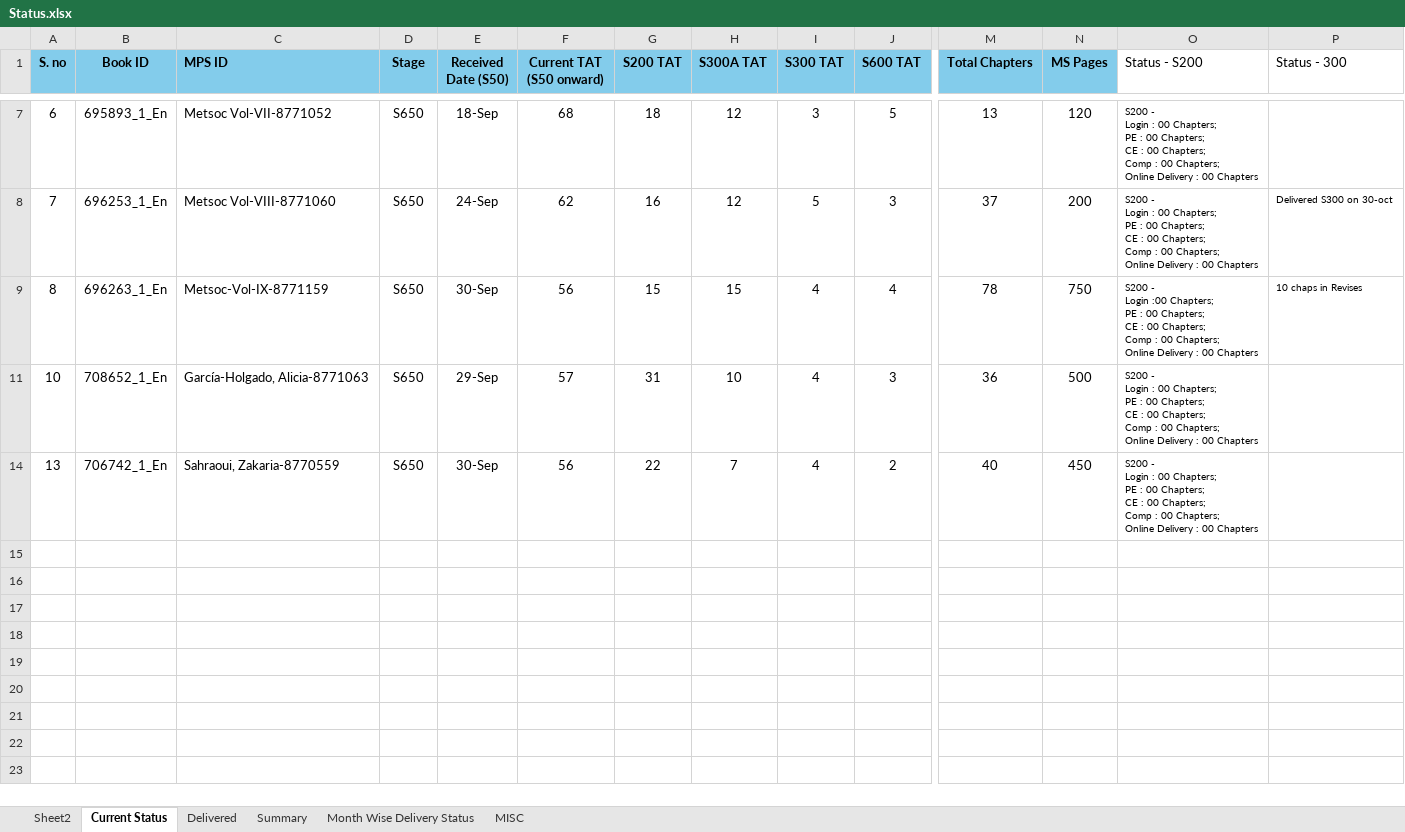
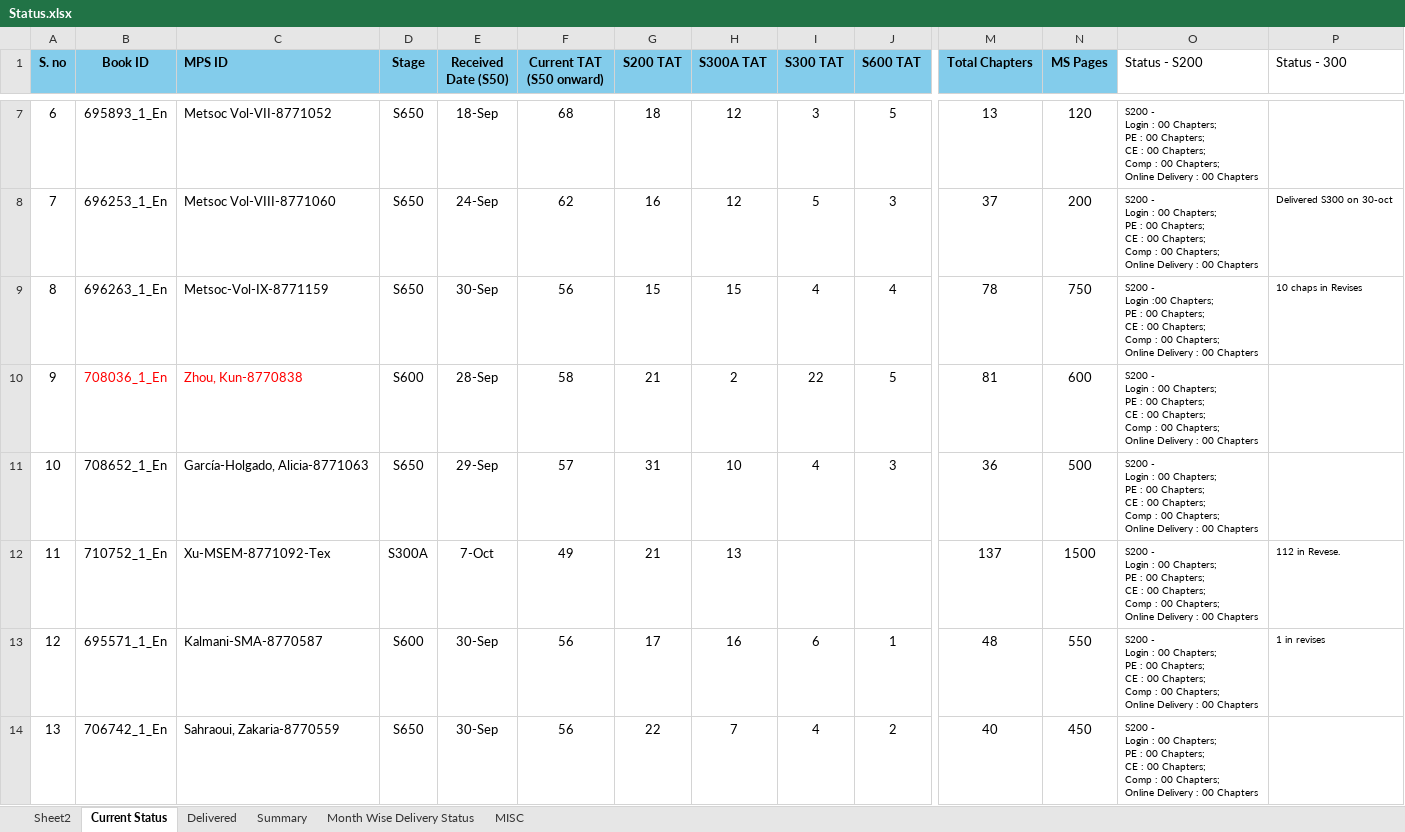
Before and after one commit to Gullu-puda/sn-dashboard, an Excel workbook: Status.xlsx, sheet Current Status, drawn as a sheet; only a part is shown, gaps mark what is left out; values as stored, in another font and other column widths than the file's, no borders; table styles not drawn; rows hold the shown columns only; ↵ is a line break in a cell; the diff covers the shown part only; the diff names each change by its address in the sheet, - before the commit and + after, or states it on an @@ line.

Commit message:
Update Status.xlsx

```diff
--- a/Status.xlsx (sheet Current Status)
+++ b/Status.xlsx (sheet Current Status)
@@ row 10 unhidden: 9 | 708036_1_En | Zhou, Kun-8770838 | S600 | 28-Sep | 58 | 21 | 2 | 22 | 5 | 81 | 600 | S200 - ↵ Login : 00 Chapters; ↵ PE : 00 Chapters; ↵ CE : 00 Chapters; ↵ Comp : 00 Chapters; ↵ Online Delivery : 00 Chapters @@
@@ row 12 unhidden: 11 | 710752_1_En | Xu-MSEM-8771092-Tex | S300A | 7-Oct | 49 | 21 | 13 |  |  | 137 | 1500 | S200 - ↵ Login : 00 Chapters; ↵ PE : 00 Chapters; ↵ CE : 00 Chapters; ↵ Comp : 00 Chapters; ↵ Online Delivery : 00 Chapters | 112 in Revese. @@
@@ row 13 unhidden: 12 | 695571_1_En | Kalmani-SMA-8770587 | S600 | 30-Sep | 56 | 17 | 16 | 6 | 1 | 48 | 550 | S200 - ↵ Login : 00 Chapters; ↵ PE : 00 Chapters; ↵ CE : 00 Chapters; ↵ Comp : 00 Chapters; ↵ Online Delivery : 00 Chapters | 1 in revises @@
```
Also changed, not shown: 2 added rows and 46 hidden or unhidden rows elsewhere in this sheet, sheet Summary, hidden cells.
